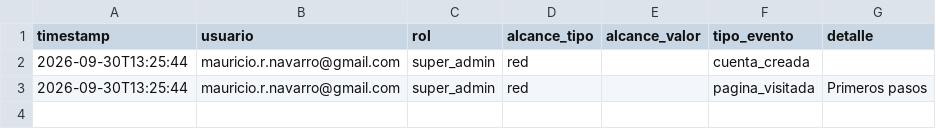
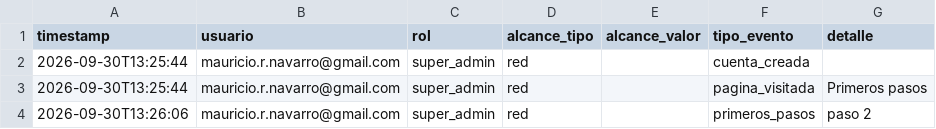
Before and after one commit to MRNR1983/AlveaMVP, a CSV file: data/espacios/ead376597c5d/auditoria.csv, drawn as a sheet; the diff names each change by its address in the sheet, - before the commit and + after, or states it on an @@ line.

Commit message:
datos: espacios/ead376597c5d/auditoria.csv

```diff
--- a/data/espacios/ead376597c5d/auditoria.csv
+++ b/data/espacios/ead376597c5d/auditoria.csv
+row 4: 2026-09-30T13:26:06 | mauricio.r.navarro@gmail.com | super_admin | red |  | primeros_pasos | paso 2
```
